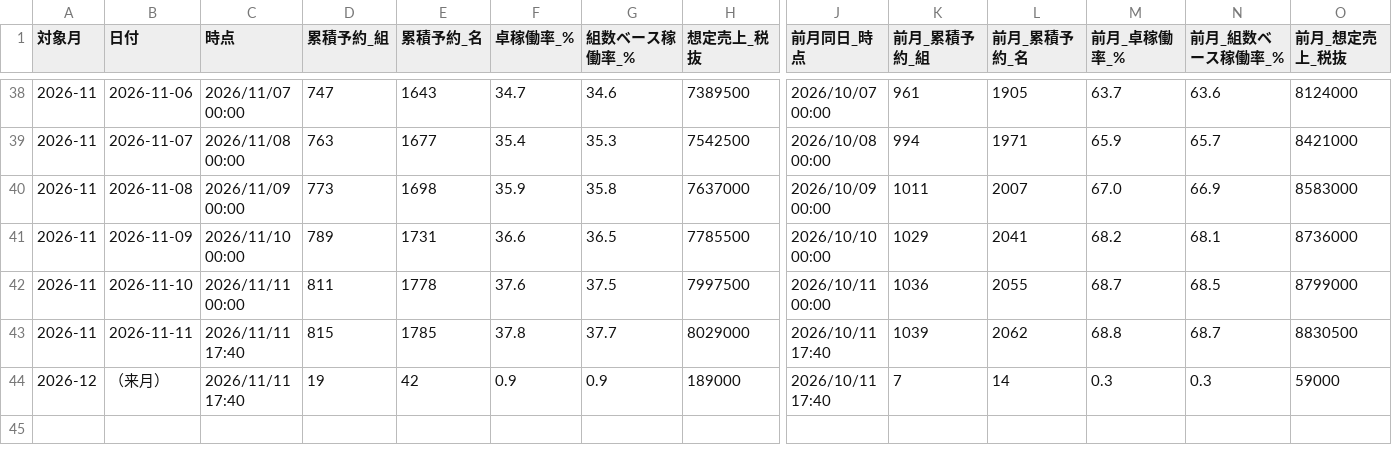
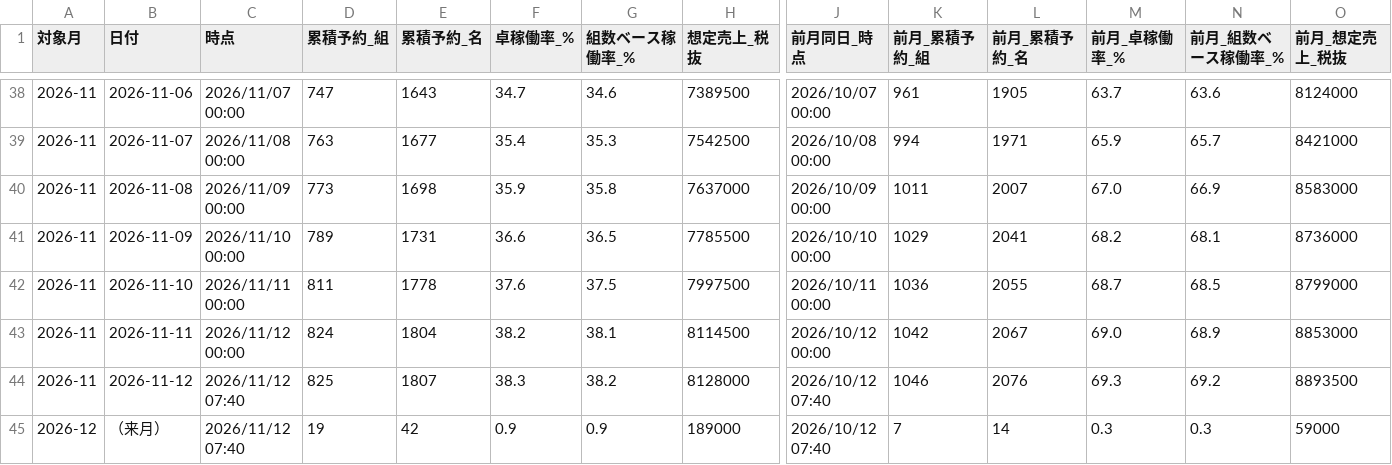
Before and after one commit to kazutakayanagisawa-svg/fruit-report, a CSV file: data/buffet_prev_month_compare.csv, drawn as a sheet; only a part is shown, gaps mark what is left out; addresses are those after the commit; rows hold the shown columns only; the diff covers the shown part only; the diff names each change by its address in the sheet, - before the commit and + after, or states it on an @@ line.

```diff
--- a/data/buffet_prev_month_compare.csv
+++ b/data/buffet_prev_month_compare.csv
-C43 (時点): 2026/11/11 17:40
+C43 (時点): 2026/11/12 00:00
-D43 (累積予約_組): 815
+D43 (累積予約_組): 824
-E43 (累積予約_名): 1785
+E43 (累積予約_名): 1804
-F43 (卓稼働率_%): 37.8
+F43 (卓稼働率_%): 38.2
-G43 (組数ベース稼働率_%): 37.7
+G43 (組数ベース稼働率_%): 38.1
-H43 (想定売上_税抜): 8029000
+H43 (想定売上_税抜): 8114500
-J43 (前月同日_時点): 2026/10/11 17:40
+J43 (前月同日_時点): 2026/10/12 00:00
-K43 (前月_累積予約_組): 1039
+K43 (前月_累積予約_組): 1042
-L43 (前月_累積予約_名): 2062
+L43 (前月_累積予約_名): 2067
-M43 (前月_卓稼働率_%): 68.8
+M43 (前月_卓稼働率_%): 69.0
-N43 (前月_組数ベース稼働率_%): 68.7
+N43 (前月_組数ベース稼働率_%): 68.9
-O43 (前月_想定売上_税抜): 8830500
+O43 (前月_想定売上_税抜): 8853000
+row 44: 2026-11 | 2026-11-12 | 2026/11/12 07:40 | 825 | 1807 | 38.3 | 38.2 | 8128000 | 2026/10/12 07:40 | 1046 | 2076 | 69.3 | 69.2 | 8893500
-C45 (時点): 2026/11/11 17:40
+C45 (時点): 2026/11/12 07:40
-J45 (前月同日_時点): 2026/10/11 17:40
+J45 (前月同日_時点): 2026/10/12 07:40
```
Also changed, not shown: 4 edited cells elsewhere in this file, data/buffet_daily.csv, data/intake_daily.csv, 6 other files.
